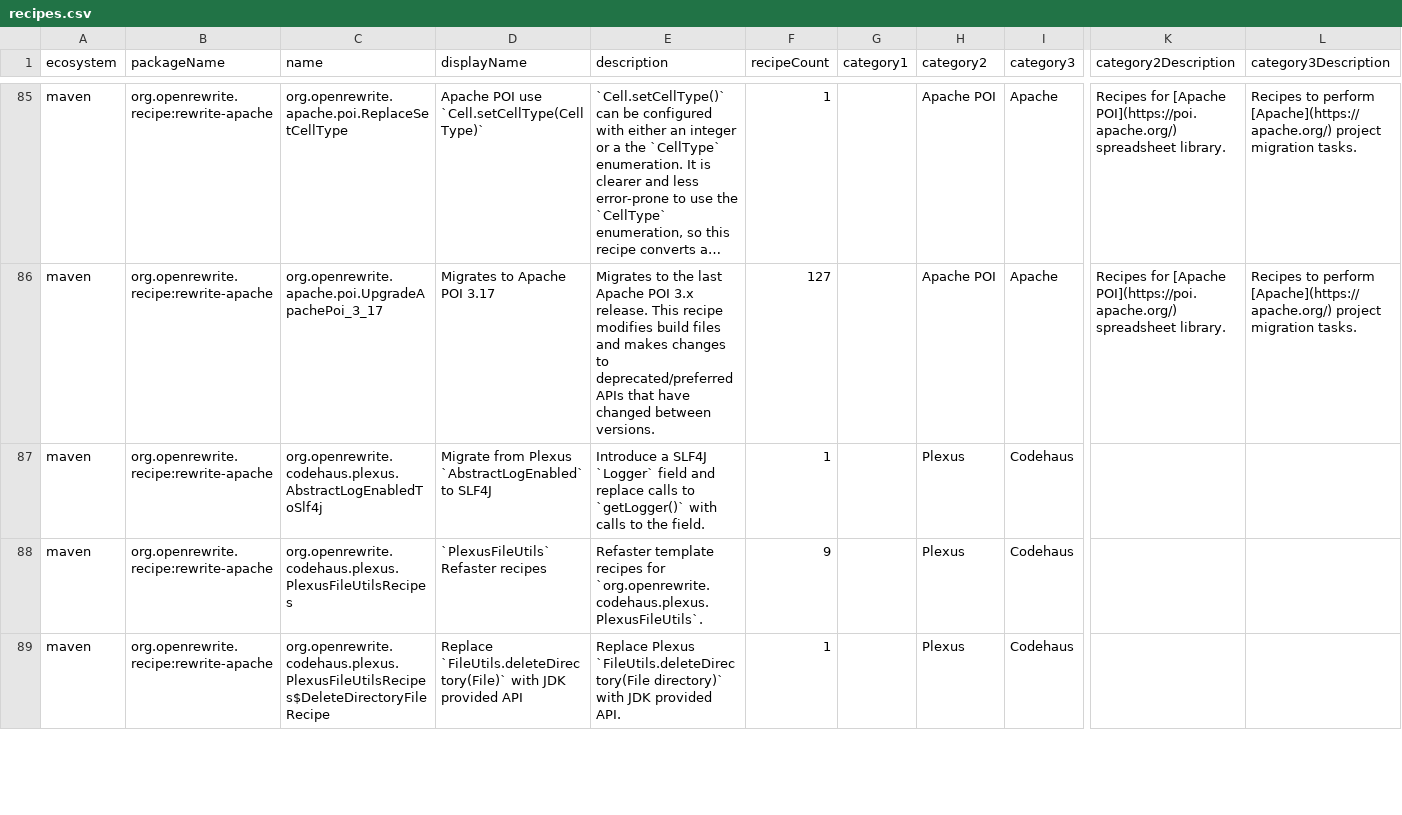
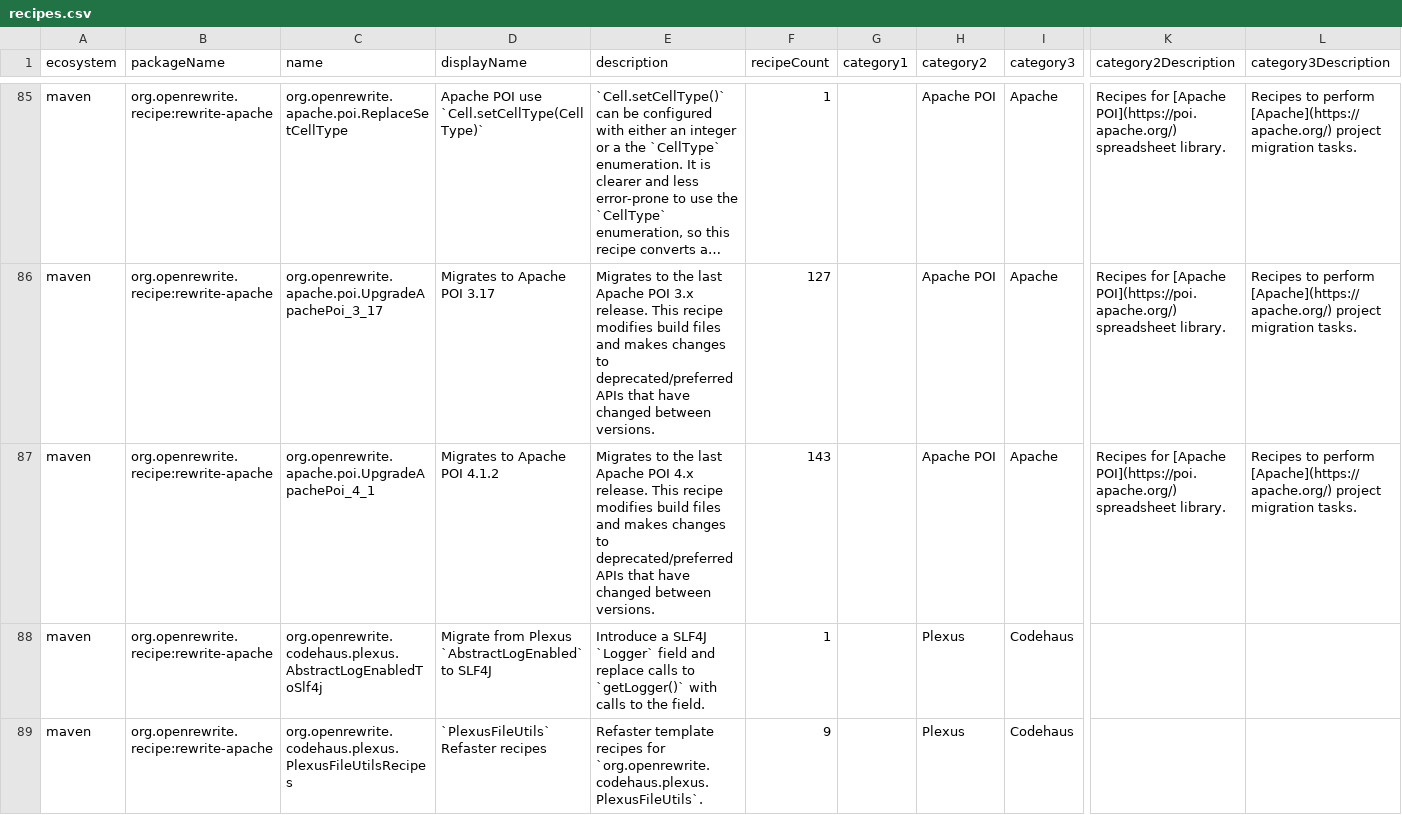
Before and after one commit to openrewrite/rewrite-apache, a CSV file: src/main/resources/META-INF/rewrite/recipes.csv, drawn as a sheet; only a part is shown, gaps mark what is left out; the shorter side is filled out with more unchanged rows; long unchanged cells end in …; rows hold the shown columns only; the diff names each change by its address in the sheet, - before the commit and + after, or states it on an @@ line.

Commit message:
Add migration recipe for Apache POI 4.1.2 (#119)
* Add migration recipe for Apache POI 4.1.2

Adds UpgradeApachePoi_4_1 recipe that migrates projects from any
version of Apache POI to 4.1.2. The recipe chains the existing 3.17
recipe and adds 4.x-specific changes:

- Upgrade dependency versions to 4.x
- NPOIFSFileSystem -> POIFSFileSystem (merged in 4.0)
- OPOIFSFileSystem -> POIFSFileSystem (removed in 4.0)
- TextSegement -> TextSegment (typo fix)
- ExtractorFactory package move for Java 9 modules
- Nullable -> java.util.Optional

* Remove unneeded type table entry

---------

Co-authored-by: Tim te Beek <tim@moderne.io>

```diff
--- a/src/main/resources/META-INF/rewrite/recipes.csv
+++ b/src/main/resources/META-INF/rewrite/recipes.csv
+row 87: maven | org.openrewrite.recipe:rewrite-apache | org.openrewrite.apache.poi.UpgradeApachePoi_4_1 | Migrates to Apache POI 4.1.2 | Migrates to the last Apache POI 4.x release. This recipe modifies build files and makes changes to deprecated/preferred APIs that have changed between versions. | 143 |  | Apache POI | Apache | Recipes for [Apache POI](https://poi.apache.org/) spreadsheet library. | Recipes to perform [Apache](https://apache.org/) project migration tasks.
```
Also changed, not shown: 2 other files.
